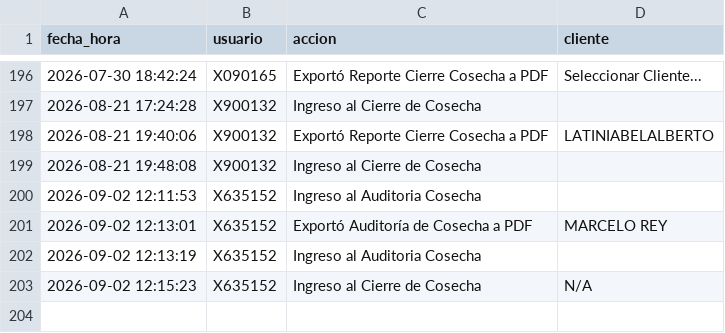
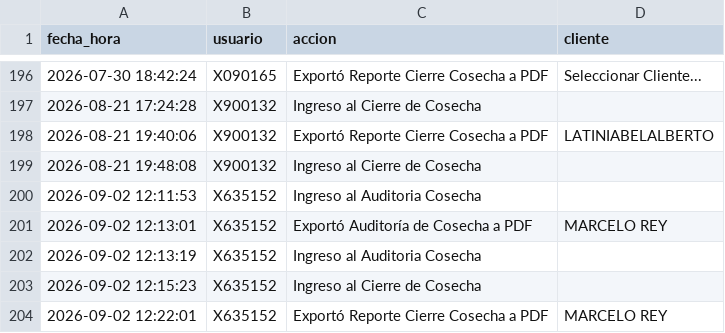
Before and after one commit to suyai-d/reportes-seguridad-db, a CSV file: registro_actividad.csv, drawn as a sheet; only a part is shown, gaps mark what is left out.

Commit message:
Log: X635152 - Exportó Reporte Cierre Cosecha a PDF

```diff
--- a/registro_actividad.csv
+++ b/registro_actividad.csv
@@ -202,2 +202,3 @@ fecha_hora,usuario,accion,cliente
 2026-09-02 12:13:19,X635152,Ingreso al Auditoria Cosecha,
-2026-09-02 12:15:23,X635152,Ingreso al Cierre de Cosecha,N/A
+2026-09-02 12:15:23,X635152,Ingreso al Cierre de Cosecha,
+2026-09-02 12:22:01,X635152,Exportó Reporte Cierre Cosecha a PDF,MARCELO REY
```
